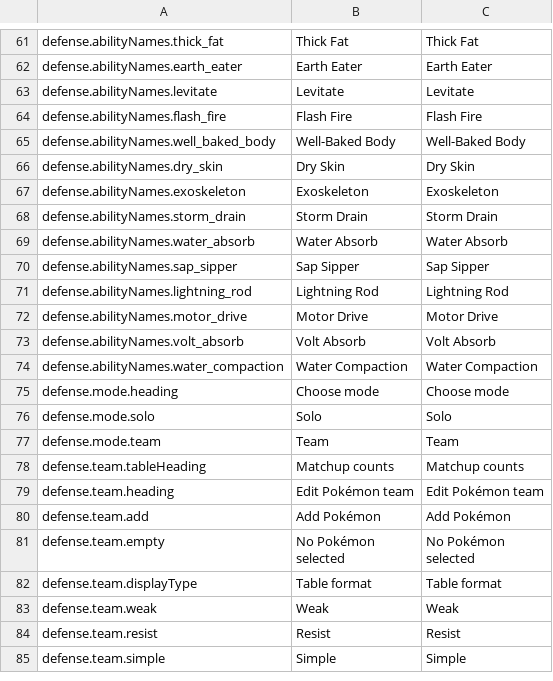
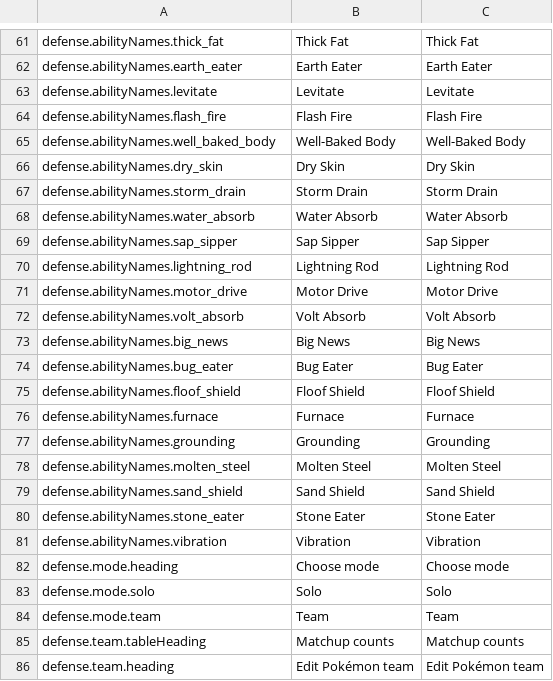
Before and after one commit to ViZarSmogon/pkmn.help, a CSV file: public/translations/en.csv, drawn as a sheet; only a part is shown, gaps mark what is left out; the shorter side is filled out with more unchanged rows.

```diff
--- a/public/translations/en.csv
+++ b/public/translations/en.csv
@@ -66,3 +66,2 @@ defense.abilityNames.well_baked_body,Well-Baked Body,Well-Baked Body
 defense.abilityNames.dry_skin,Dry Skin,Dry Skin
-defense.abilityNames.exoskeleton,Exoskeleton,Exoskeleton
 defense.abilityNames.storm_drain,Storm Drain,Storm Drain
@@ -73,3 +72,11 @@ defense.abilityNames.motor_drive,Motor Drive,Motor Drive
 defense.abilityNames.volt_absorb,Volt Absorb,Volt Absorb
-defense.abilityNames.water_compaction,Water Compaction,Water Compaction
+defense.abilityNames.big_news,Big News,Big News
+defense.abilityNames.bug_eater,Bug Eater,Bug Eater
+defense.abilityNames.floof_shield,Floof Shield,Floof Shield
+defense.abilityNames.furnace,Furnace,Furnace
+defense.abilityNames.grounding,Grounding,Grounding
+defense.abilityNames.molten_steel,Molten Steel,Molten Steel
+defense.abilityNames.sand_shield,Sand Shield,Sand Shield
+defense.abilityNames.stone_eater,Stone Eater,Stone Eater
+defense.abilityNames.vibration,Vibration,Vibration
 defense.mode.heading,Choose mode,Choose mode
```
Also changed, not shown: public/translations/da.csv, public/translations/de.csv, 20 other files.
